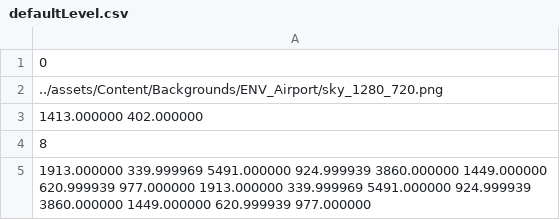
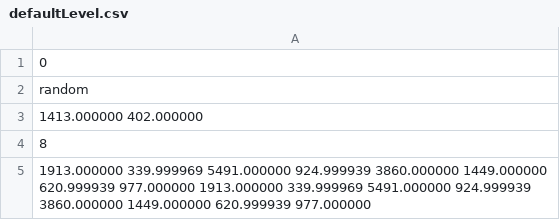
Before and after one commit to andrewknoll/speedyrunners, a CSV file: Speedyrunners/assets/levels/defaultLevel.csv, drawn as a sheet; only a part is shown.

Commit message:
Particles with texture, random backgrounds, some fixes

```diff
--- a/Speedyrunners/assets/levels/defaultLevel.csv
+++ b/Speedyrunners/assets/levels/defaultLevel.csv
@@ -1,3 +1,3 @@
 0
-../assets/Content/Backgrounds/ENV_Airport/sky_1280_720.png
+random
 1413.000000 402.000000
```
Also changed, not shown: Speedyrunners/assets/levels/big-one.csv, Speedyrunners/assets/resources.csv, 10 other files.
